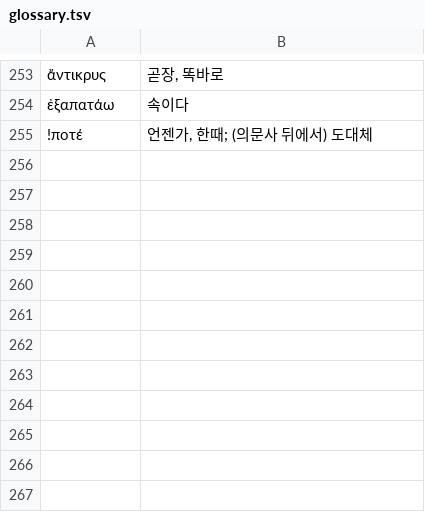
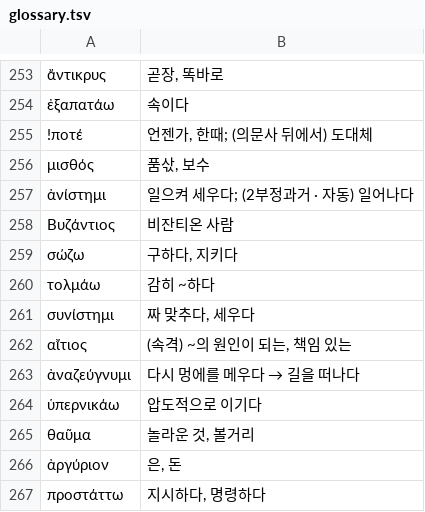
Before and after one commit to allkeybeadeath/Greek, a TSV file: units-src/glossary.tsv, drawn as a sheet; only a part is shown, gaps mark what is left out; the diff names each change by its address in the sheet, - before the commit and + after, or states it on an @@ line.

```diff
--- a/units-src/glossary.tsv
+++ b/units-src/glossary.tsv
+row 256: μισθός | 품삯, 보수
+row 257: ἀνίστημι | 일으켜 세우다; (2부정과거 · 자동) 일어나다
+row 258: Βυζάντιος | 비잔티온 사람
+row 259: σώζω | 구하다, 지키다
+row 260: τολμάω | 감히 ~하다
+row 261: συνίστημι | 짜 맞추다, 세우다
+row 262: αἴτιος | (속격) ~의 원인이 되는, 책임 있는
+row 263: ἀναζεύγνυμι | 다시 멍에를 메우다 → 길을 떠나다
+row 264: ὑπερνικάω | 압도적으로 이기다
+row 265: θαῦμα | 놀라운 것, 볼거리
+row 266: ἀργύριον | 은, 돈
+row 267: προστάττω | 지시하다, 명령하다
```
Also changed, not shown: 5 other files.
